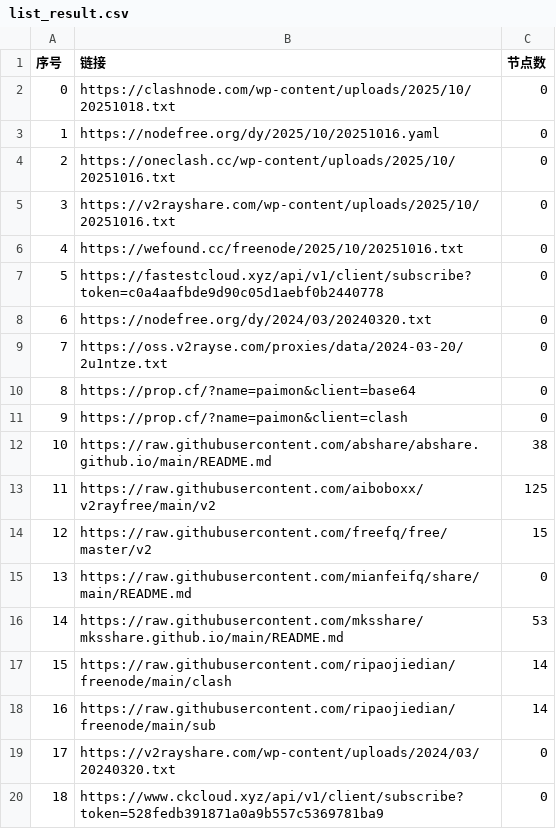
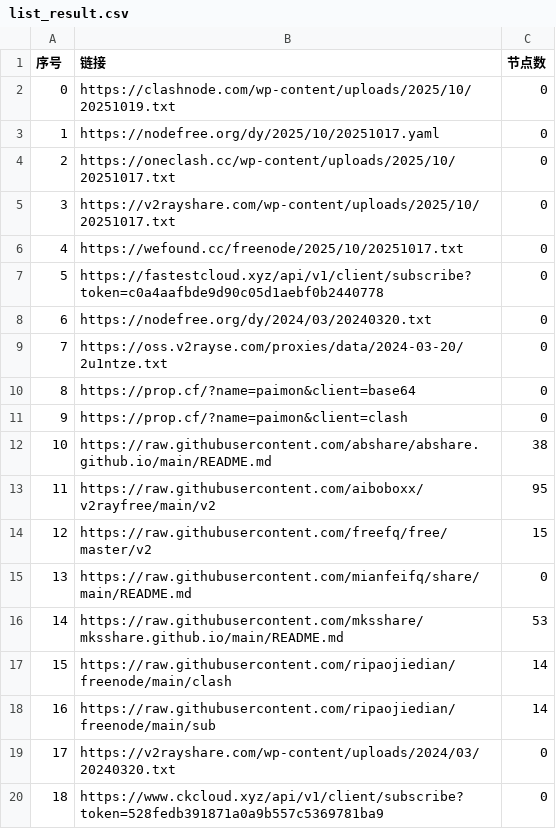
Before and after one commit to liuhtt/AutoMergePublicNodes, a CSV file: list_result.csv, drawn as a sheet; only a part is shown.

```diff
--- a/list_result.csv
+++ b/list_result.csv
@@ -1,7 +1,7 @@
 序号,链接,节点数
-0,https://clashnode.com/wp-content/uploads/2025/10/20251018.txt,0
-1,https://nodefree.org/dy/2025/10/20251016.yaml,0
-2,https://oneclash.cc/wp-content/uploads/2025/10/20251016.txt,0
-3,https://v2rayshare.com/wp-content/uploads/2025/10/20251016.txt,0
-4,https://wefound.cc/freenode/2025/10/20251016.txt,0
+0,https://clashnode.com/wp-content/uploads/2025/10/20251019.txt,0
+1,https://nodefree.org/dy/2025/10/20251017.yaml,0
+2,https://oneclash.cc/wp-content/uploads/2025/10/20251017.txt,0
+3,https://v2rayshare.com/wp-content/uploads/2025/10/20251017.txt,0
+4,https://wefound.cc/freenode/2025/10/20251017.txt,0
 5,https://fastestcloud.xyz/api/v1/client/subscribe?token=c0a4aafbde9d90c05d1aebf0b2440778,0
@@ -12,3 +12,3 @@
 10,https://raw.githubusercontent.com/abshare/abshare.github.io/main/README.md,38
-11,https://raw.githubusercontent.com/aiboboxx/v2rayfree/main/v2,125
+11,https://raw.githubusercontent.com/aiboboxx/v2rayfree/main/v2,95
 12,https://raw.githubusercontent.com/freefq/free/master/v2,15
```
Also changed, not shown: 4 other files.
